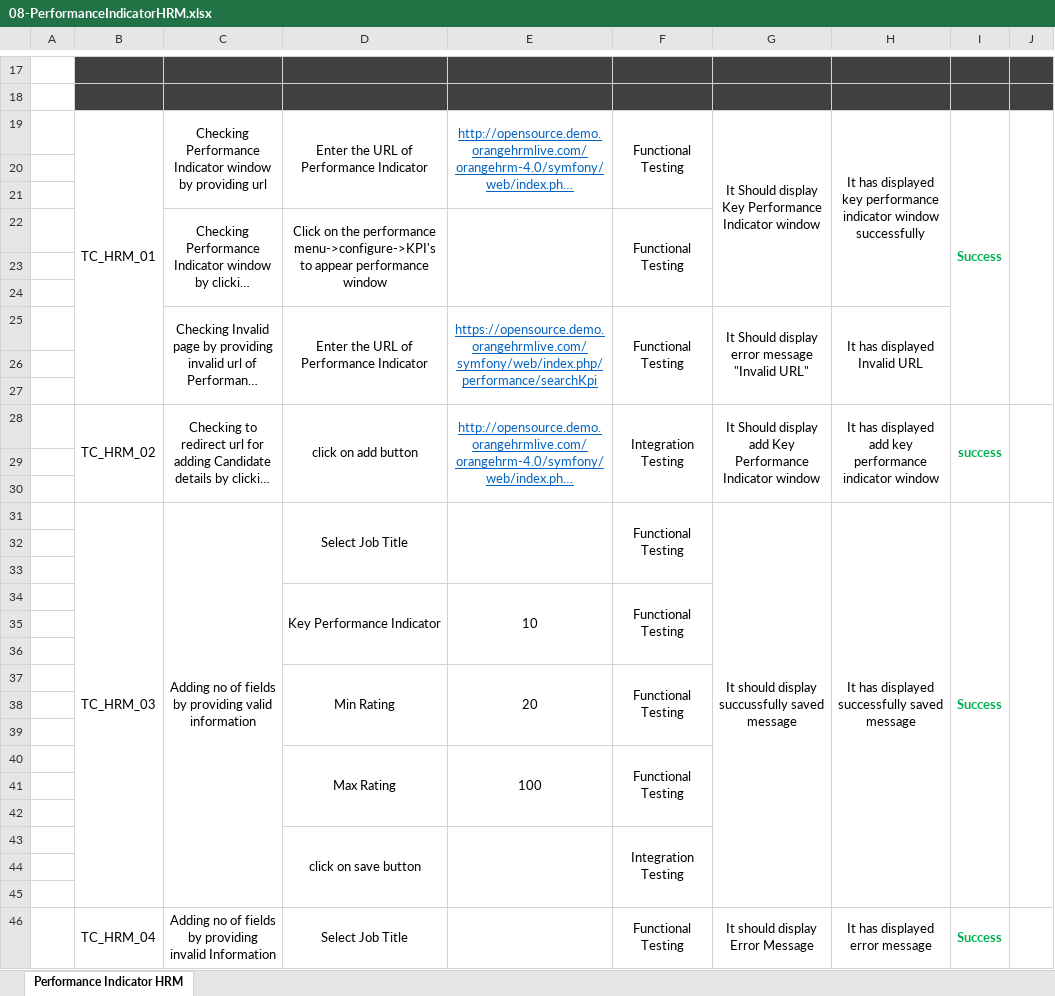
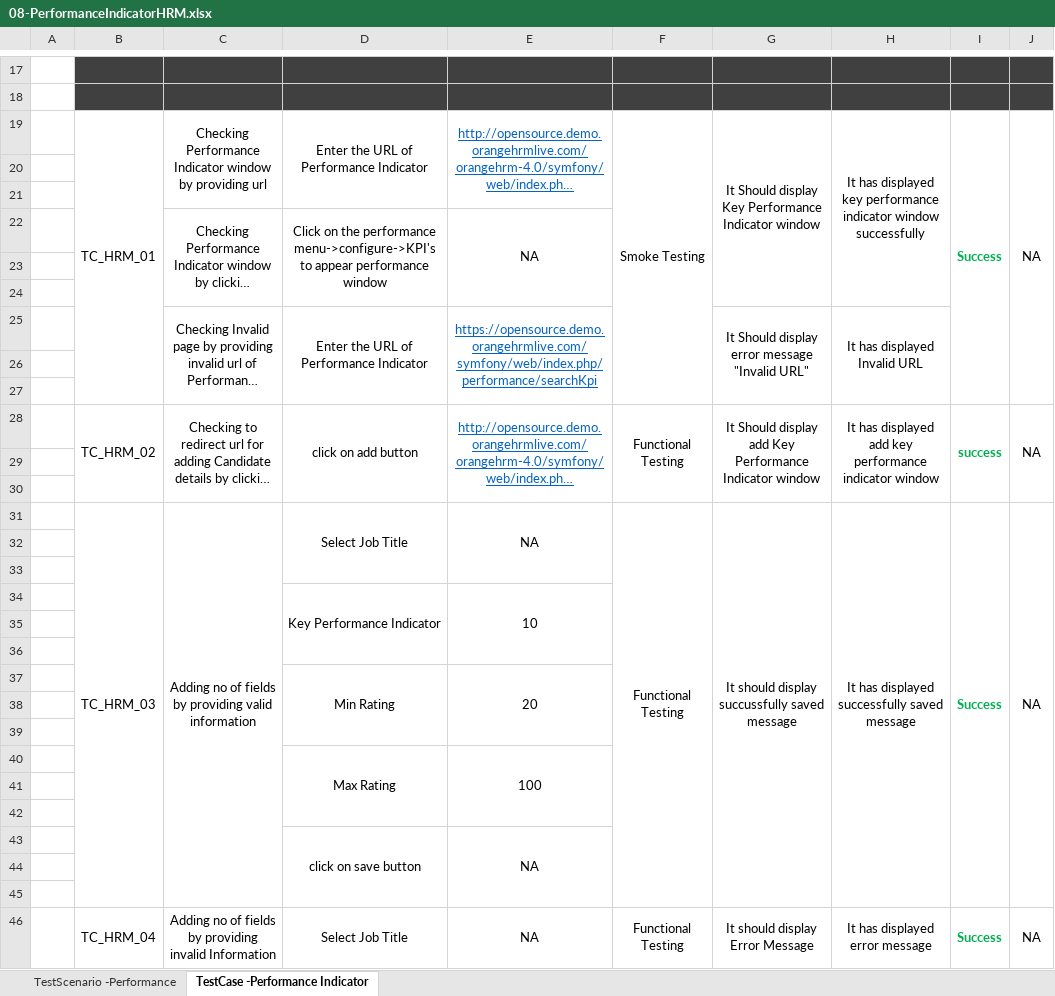
Before and after one commit to askmohammed/OrangeHRM4.0TestContribution, an Excel workbook: TestCases/08-PerformanceIndicatorHRM.xlsx, sheet TestCase -Performance Indicator, drawn as a sheet; only a part is shown, gaps mark what is left out; long unchanged cells end in …; values as stored, in another font and other column widths than the file's, no borders; removed rows and columns are numbered as before the commit, all else as after; the diff covers the shown part only; the diff names each change by its address in the sheet, - before the commit and + after, or states it on an @@ line.

```diff
--- a/TestCases/08-PerformanceIndicatorHRM.xlsx (sheet TestCase -Performance Indicator)
+++ b/TestCases/08-PerformanceIndicatorHRM.xlsx (sheet TestCase -Performance Indicator)
-sheet tab: Performance Indicator HRM
+sheet tab: TestCase -Performance Indicator
+sheet tab: TestScenario -Performance
-F19: Functional Testing
+F19: Smoke Testing
-F19:F21 merged
+F19:F27 merged
-J19: (empty)
+J19: NA
-E22: (empty)
+E22: NA
-F22: Functional Testing
+F22: (empty)
-F22:F24 merged
-F25: Functional Testing
+F25: (empty)
-F25:F27 merged
-F28: Integration Testing
+F28: Functional Testing
-J28: (empty)
+J28: NA
-E31: (empty)
+E31: NA
-F31:F33 merged
+F31:F45 merged
-J31: (empty)
+J31: NA
-F34: Functional Testing
+F34: (empty)
-F34:F36 merged
-F37: Functional Testing
+F37: (empty)
-F37:F39 merged
-F40: Functional Testing
+F40: (empty)
-F40:F42 merged
-row 43:  |  |  | click on save button |  | Integration Testing
+row 43:  |  |  | click on save button | NA
-E46: (empty)
+E46: NA
-F46:F48 merged
+F46:F60 merged
-J46: (empty)
+J46: NA
```
Also changed, not shown: 6 added rows, 6 removed rows, 11 edited cells and merged cells elsewhere in this sheet, TestCases/02-UserManagementHRM.xlsx, TestCases/03-JobTitlesHRM.xlsx, 7 other files.
